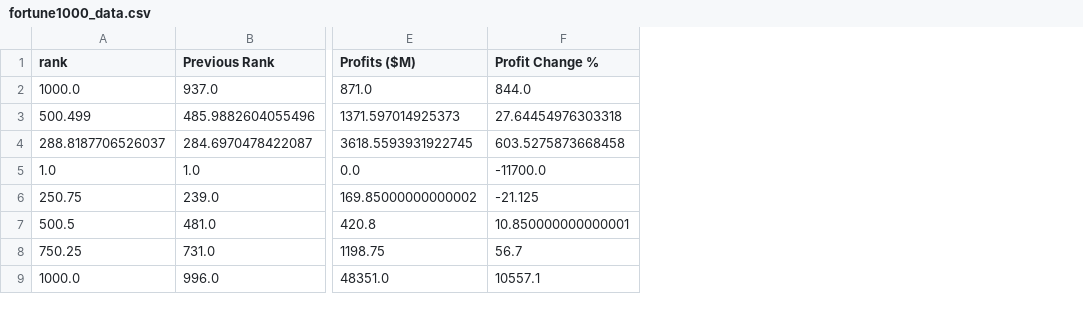
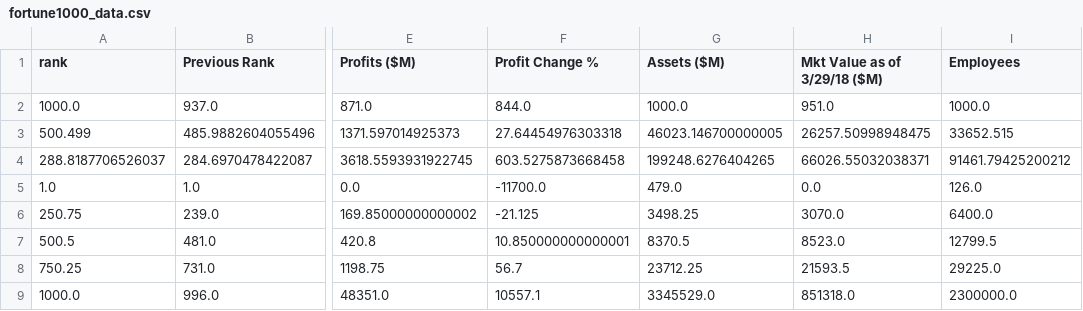
Before and after one commit to timchadwick-star/Internship, a CSV file: week01_python/pandas_practice/fortune1000_data.csv, drawn as a sheet; only a part is shown, gaps mark what is left out; the diff names each change by its address in the sheet, - before the commit and + after, or states it on an @@ line.

Commit message:
Completed week 1 tasks

```diff
--- a/week01_python/pandas_practice/fortune1000_data.csv
+++ b/week01_python/pandas_practice/fortune1000_data.csv
+column G (Assets ($M)), rows 2-9: 1000.0 | 46023.146700000005 | 199248.6276404265 | 479.0 | 3498.25 | 8370.5 | 23712.25 | 3345529.0
+column H (Mkt Value as of 3/29/18 ($M)), rows 2-9: 951.0 | 26257.50998948475 | 66026.55032038371 | 0.0 | 3070.0 | 8523.0 | 21593.5 | 851318.0
+column I (Employees), rows 2-9: 1000.0 | 33652.515 | 91461.79425200212 | 126.0 | 6400.0 | 12799.5 | 29225.0 | 2300000.0
```
Also changed, not shown: 7 other files.
